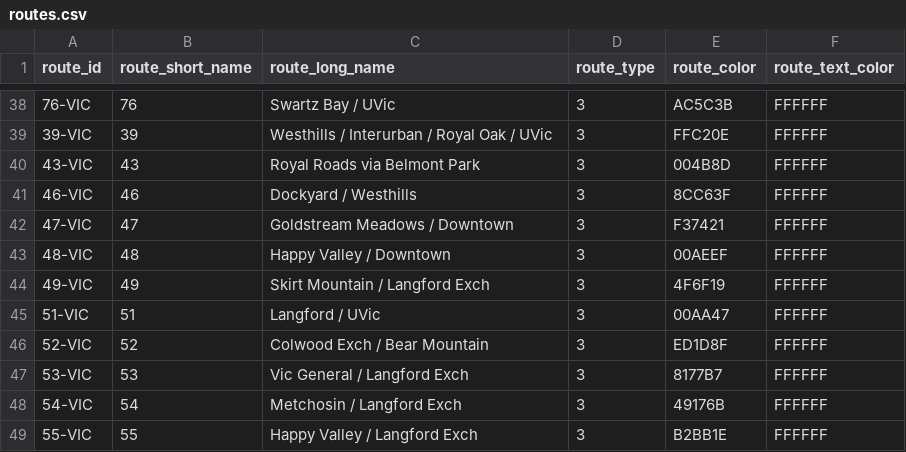
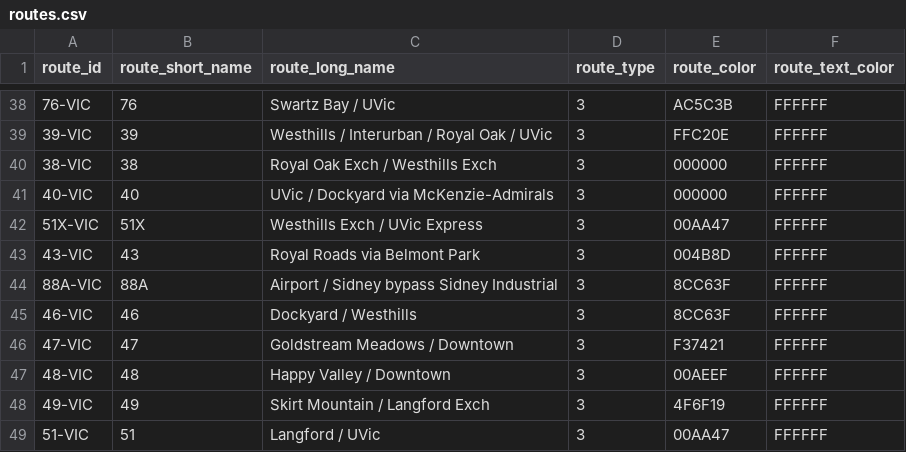
Before and after one commit to CP8714/BC_Transit_tracker, a CSV file: data/routes.csv, drawn as a sheet; only a part is shown, gaps mark what is left out; the shorter side is filled out with more unchanged rows.

```diff
--- a/data/routes.csv
+++ b/data/routes.csv
@@ -39,3 +39,7 @@ route_id,route_short_name,route_long_name,route_type,route_color,route_text_colo
 39-VIC,39,Westhills / Interurban / Royal Oak / UVic,3,FFC20E,FFFFFF
+38-VIC,38,Royal Oak Exch / Westhills Exch,3,000000,FFFFFF
+40-VIC,40,UVic / Dockyard via McKenzie-Admirals,3,000000,FFFFFF
+51X-VIC,51X,Westhills Exch / UVic Express,3,00AA47,FFFFFF
 43-VIC,43,Royal Roads via Belmont Park,3,004B8D,FFFFFF
+88A-VIC,88A,Airport / Sidney bypass Sidney Industrial,3,8CC63F,FFFFFF
 46-VIC,46,Dockyard / Westhills,3,8CC63F,FFFFFF
```
Also changed, not shown: data/stops.csv, 4 other files.
